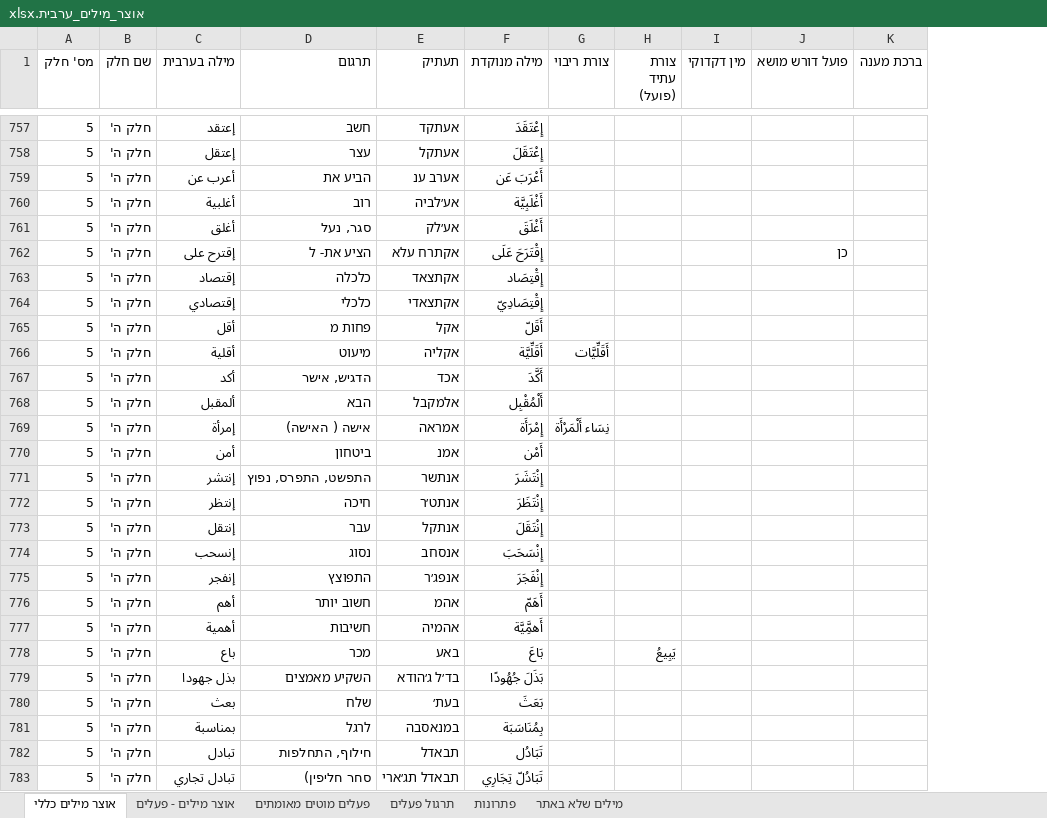
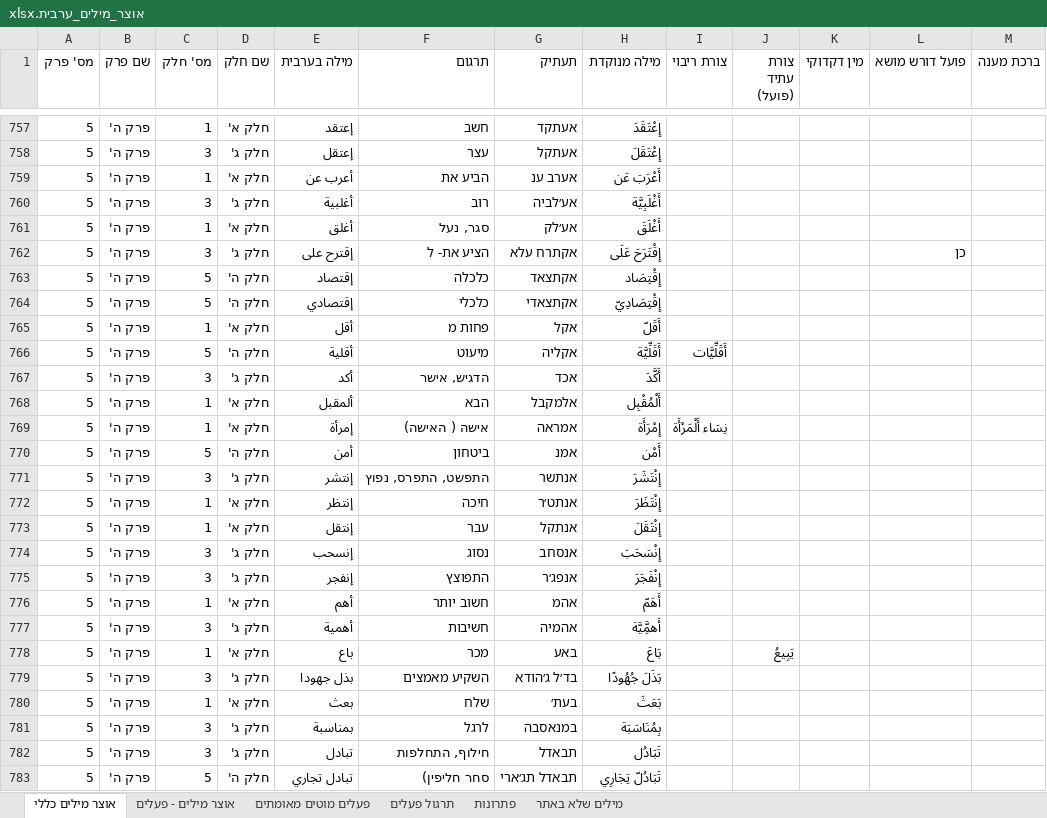
Before and after one commit to orgarbi10-cloud/ArabEz, an Excel workbook: אוצר_מילים_ערבית.xlsx, sheet אוצר מילים כללי, drawn as a sheet; only a part is shown, gaps mark what is left out; values as stored, in another font and other column widths than the file's, no borders; addresses are those after the commit; the diff covers the shown part only; the diff names each change by its address in the sheet, - before the commit and + after, or states it on an @@ line.

```diff
--- a/אוצר_מילים_ערבית.xlsx (sheet אוצר מילים כללי)
+++ b/אוצר_מילים_ערבית.xlsx (sheet אוצר מילים כללי)
+column B (שם פרק), rows 757-783: all פרק ה'
+column C (מס' חלק), rows 757-783: 1 | 3 | 1 | 3 | 1 | 3 | 5 | 5 | 1 | 5 | 3 | 1 | 1 | 5 | 3 | 1 | 1 | 3 | 3 | 1 | 3 | 1 | 3 | 1 | 3 | 3 | 5
-A1: מס' חלק
+A1: מס' פרק
-D757 (שם חלק): חלק ה'
+D757 (שם חלק): חלק א'
-D758 (שם חלק): חלק ה'
+D758 (שם חלק): חלק ג'
-D759 (שם חלק): חלק ה'
+D759 (שם חלק): חלק א'
-D760 (שם חלק): חלק ה'
+D760 (שם חלק): חלק ג'
-D761 (שם חלק): חלק ה'
+D761 (שם חלק): חלק א'
-D762 (שם חלק): חלק ה'
+D762 (שם חלק): חלק ג'
-D765 (שם חלק): חלק ה'
+D765 (שם חלק): חלק א'
-D767 (שם חלק): חלק ה'
+D767 (שם חלק): חלק ג'
-D768:D769 (שם חלק): חלק ה'
+D768:D769 (שם חלק): חלק א'
-D771 (שם חלק): חלק ה'
+D771 (שם חלק): חלק ג'
-D772:D773 (שם חלק): חלק ה'
+D772:D773 (שם חלק): חלק א'
-D774:D775 (שם חלק): חלק ה'
+D774:D775 (שם חלק): חלק ג'
-D776 (שם חלק): חלק ה'
+D776 (שם חלק): חלק א'
-D777 (שם חלק): חלק ה'
+D777 (שם חלק): חלק ג'
-D778 (שם חלק): חלק ה'
+D778 (שם חלק): חלק א'
-D779 (שם חלק): חלק ה'
+D779 (שם חלק): חלק ג'
-D780 (שם חלק): חלק ה'
+D780 (שם חלק): חלק א'
-D781:D782 (שם חלק): חלק ה'
+D781:D782 (שם חלק): חלק ג'
```
Also changed, not shown: 921 edited cells elsewhere in this sheet, 5 other files.
